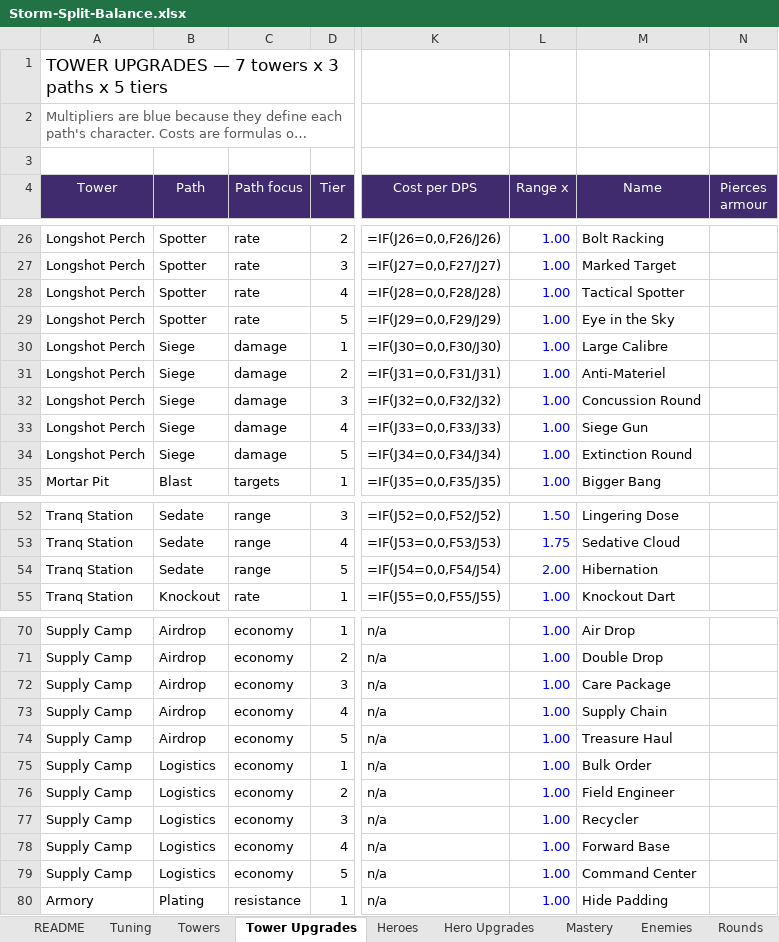
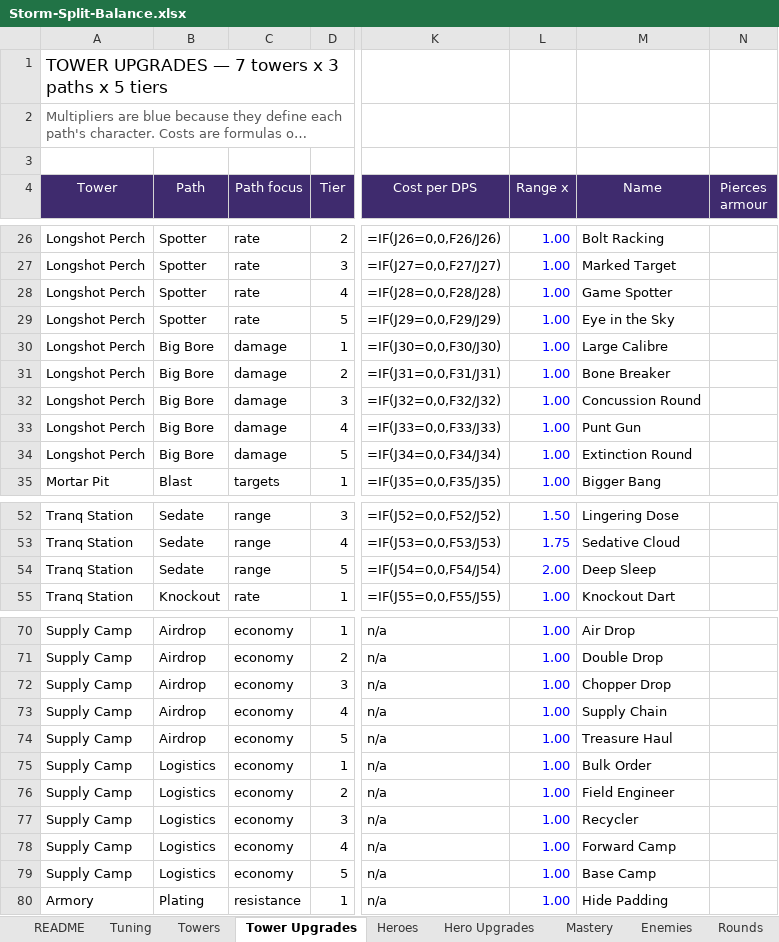
Before and after one commit to BigJover/storm-split, an Excel workbook: Storm-Split-Balance.xlsx, sheet Tower Upgrades, drawn as a sheet; only a part is shown, gaps mark what is left out; long unchanged cells end in …; values as stored, in another font and other column widths than the file's, no borders; formulas without a stored value are shown as written; the diff names each change by its address in the sheet, - before the commit and + after, or states it on an @@ line.

```diff
--- a/Storm-Split-Balance.xlsx (sheet Tower Upgrades)
+++ b/Storm-Split-Balance.xlsx (sheet Tower Upgrades)
-M28 (Name): Tactical Spotter
+M28 (Name): Game Spotter
-B30:B34 (Path): Siege
+B30:B34 (Path): Big Bore
-M31 (Name): Anti-Materiel
+M31 (Name): Bone Breaker
-M33 (Name): Siege Gun
+M33 (Name): Punt Gun
-M54 (Name): Hibernation
+M54 (Name): Deep Sleep
-M72 (Name): Care Package
+M72 (Name): Chopper Drop
-M78 (Name): Forward Base
+M78 (Name): Forward Camp
-M79 (Name): Command Center
+M79 (Name): Base Camp
```
Also changed, not shown: sheet Hero Upgrades, sheet Heroes, 15 other files.
